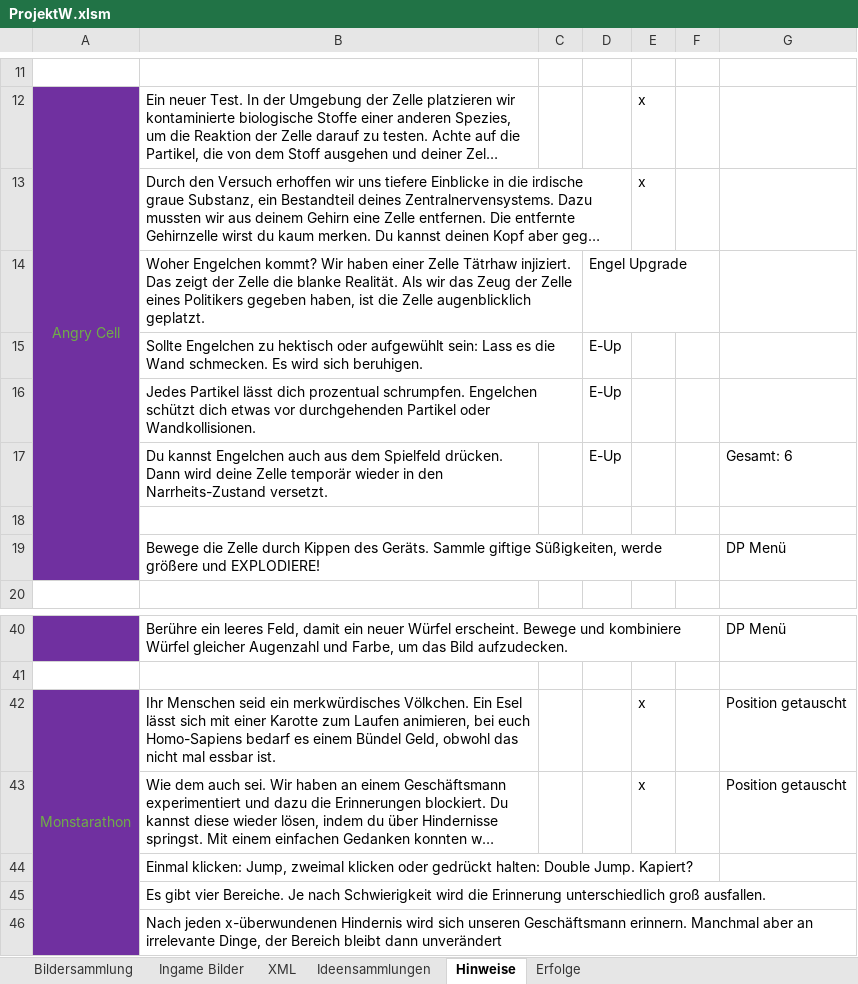
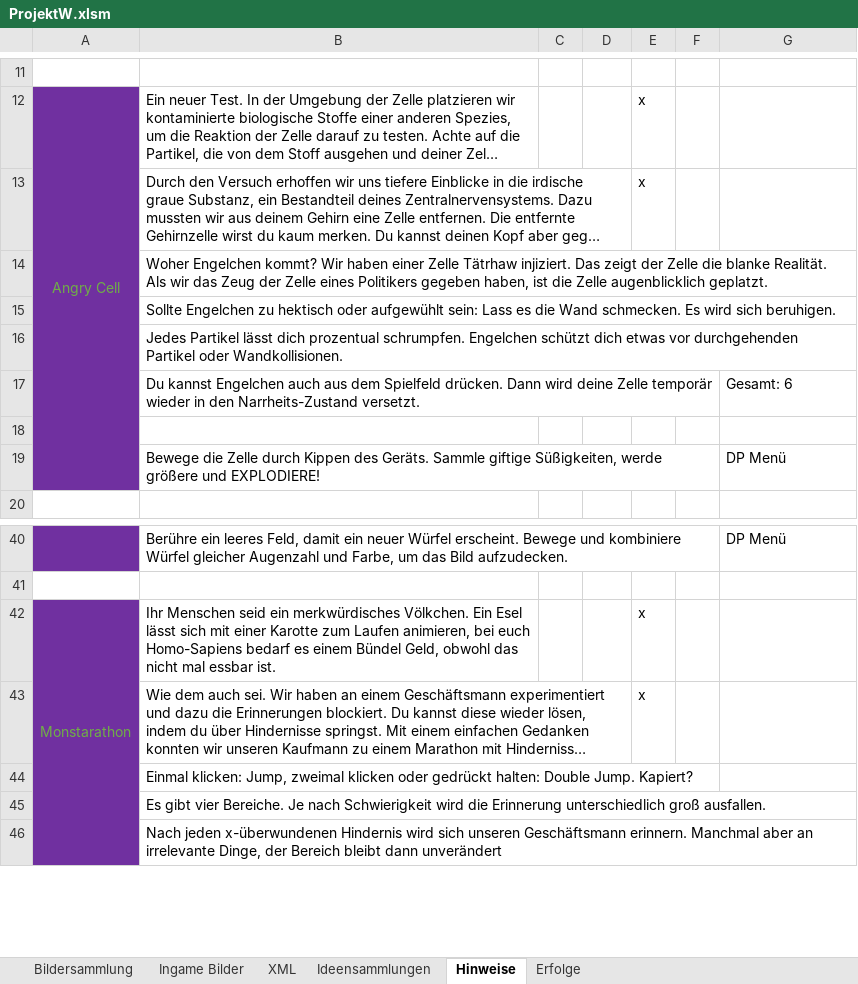
Before and after one commit to DanDits/WhatsThat, an Excel workbook: app/ProjektW.xlsm, sheet Hinweise, drawn as a sheet; only a part is shown, gaps mark what is left out; long unchanged cells end in …; values as stored, in another font and other column widths than the file's, no borders; charts and pictures not drawn; the diff names each change by its address in the sheet, - before the commit and + after, or states it on an @@ line.

```diff
--- a/app/ProjektW.xlsm (sheet Hinweise)
+++ b/app/ProjektW.xlsm (sheet Hinweise)
-D14: Engel Upgrade
+D14: (empty)
-D15:D17: E-Up
+D15:D17: (empty)
-G42:G43: Position getauscht
+G42:G43: (empty)
```
Also changed, not shown: sheet Ingame Bilder, sheet Erfolge, charts or pictures, 4 other files.
